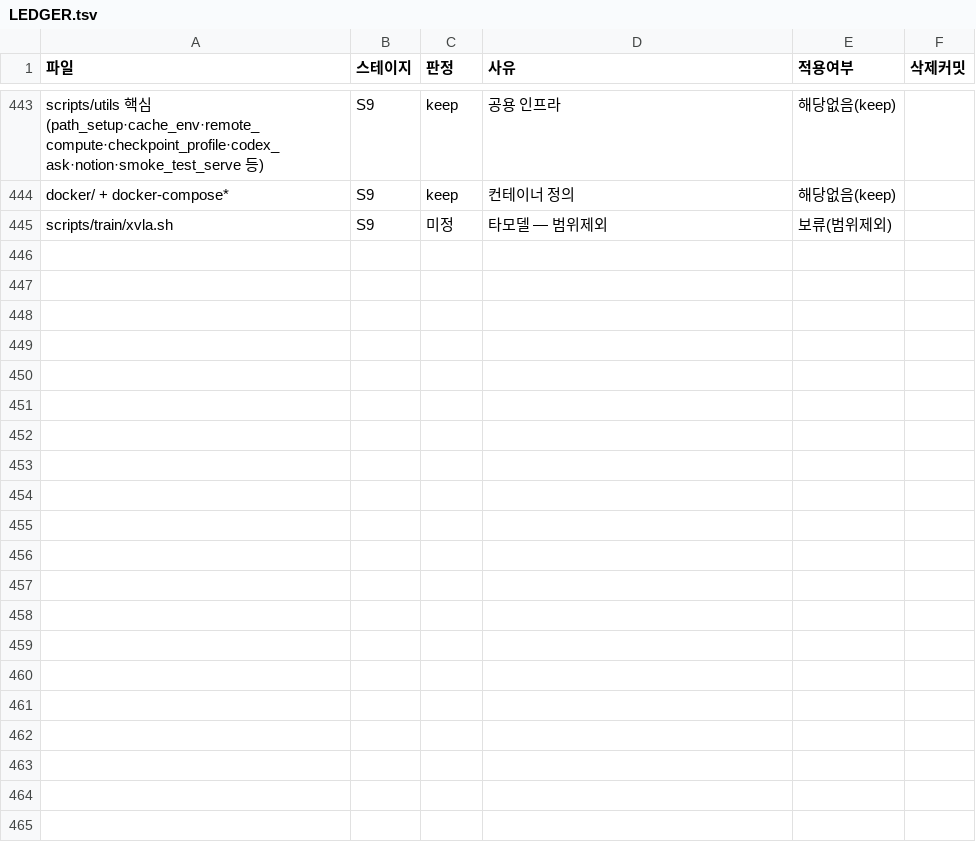
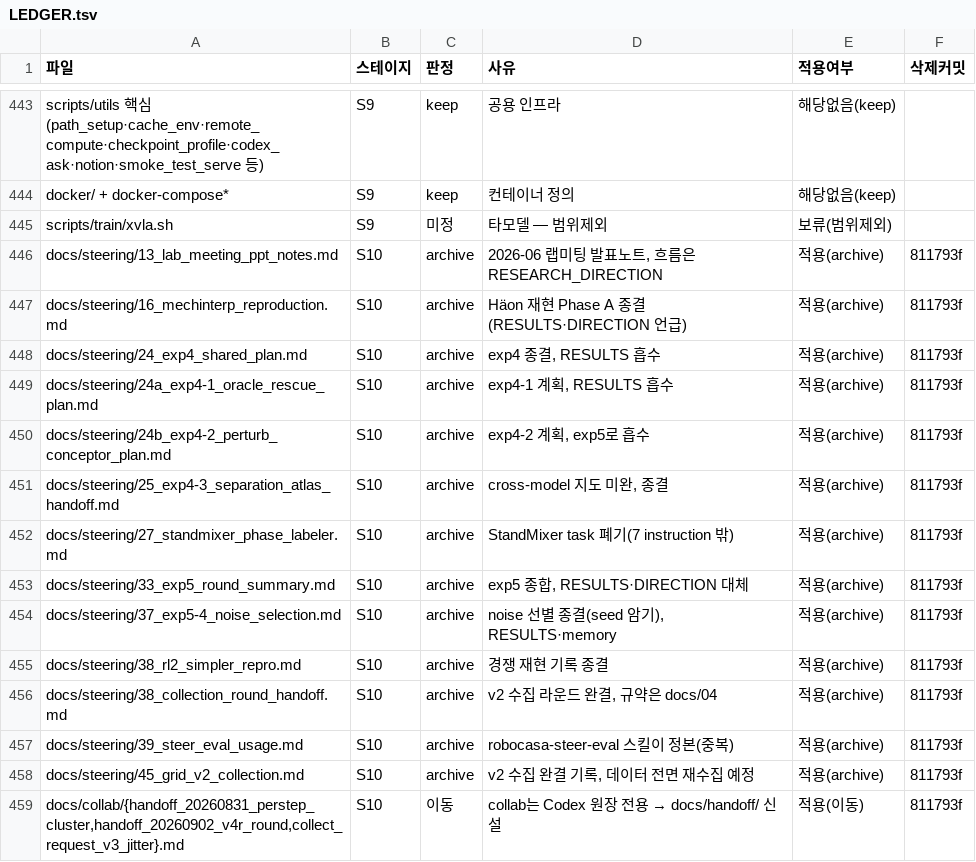
Before and after one commit to hanyangtae/temporal_vla, a TSV file: docs/review/LEDGER.tsv, drawn as a sheet; only a part is shown, gaps mark what is left out.

```diff
--- a/docs/review/LEDGER.tsv
+++ b/docs/review/LEDGER.tsv
@@ -445 +445,15 @@ docker/ + docker-compose*	S9	keep	컨테이너 정의	해당없음(keep)
 scripts/train/xvla.sh	S9	미정	타모델 — 범위제외	보류(범위제외)	
+docs/steering/13_lab_meeting_ppt_notes.md	S10	archive	2026-06 랩미팅 발표노트, 흐름은 RESEARCH_DIRECTION	적용(archive)	811793f
+docs/steering/16_mechinterp_reproduction.md	S10	archive	Häon 재현 Phase A 종결(RESULTS·DIRECTION 언급)	적용(archive)	811793f
+docs/steering/24_exp4_shared_plan.md	S10	archive	exp4 종결, RESULTS 흡수	적용(archive)	811793f
+docs/steering/24a_exp4-1_oracle_rescue_plan.md	S10	archive	exp4-1 계획, RESULTS 흡수	적용(archive)	811793f
+docs/steering/24b_exp4-2_perturb_conceptor_plan.md	S10	archive	exp4-2 계획, exp5로 흡수	적용(archive)	811793f
+docs/steering/25_exp4-3_separation_atlas_handoff.md	S10	archive	cross-model 지도 미완, 종결	적용(archive)	811793f
+docs/steering/27_standmixer_phase_labeler.md	S10	archive	StandMixer task 폐기(7 instruction 밖)	적용(archive)	811793f
+docs/steering/33_exp5_round_summary.md	S10	archive	exp5 종합, RESULTS·DIRECTION 대체	적용(archive)	811793f
+docs/steering/37_exp5-4_noise_selection.md	S10	archive	noise 선별 종결(seed 암기), RESULTS·memory	적용(archive)	811793f
+docs/steering/38_rl2_simpler_repro.md	S10	archive	경쟁 재현 기록 종결	적용(archive)	811793f
+docs/steering/38_collection_round_handoff.md	S10	archive	v2 수집 라운드 완결, 규약은 docs/04	적용(archive)	811793f
+docs/steering/39_steer_eval_usage.md	S10	archive	robocasa-steer-eval 스킬이 정본(중복)	적용(archive)	811793f
+docs/steering/45_grid_v2_collection.md	S10	archive	v2 수집 완결 기록, 데이터 전면 재수집 예정	적용(archive)	811793f
+docs/collab/{handoff_20260831_perstep_cluster,handoff_20260902_v4r_round,collect_request_v3_jitter}.md	S10	이동	collab는 Codex 원장 전용 → docs/handoff/ 신설	적용(이동)	811793f
```
